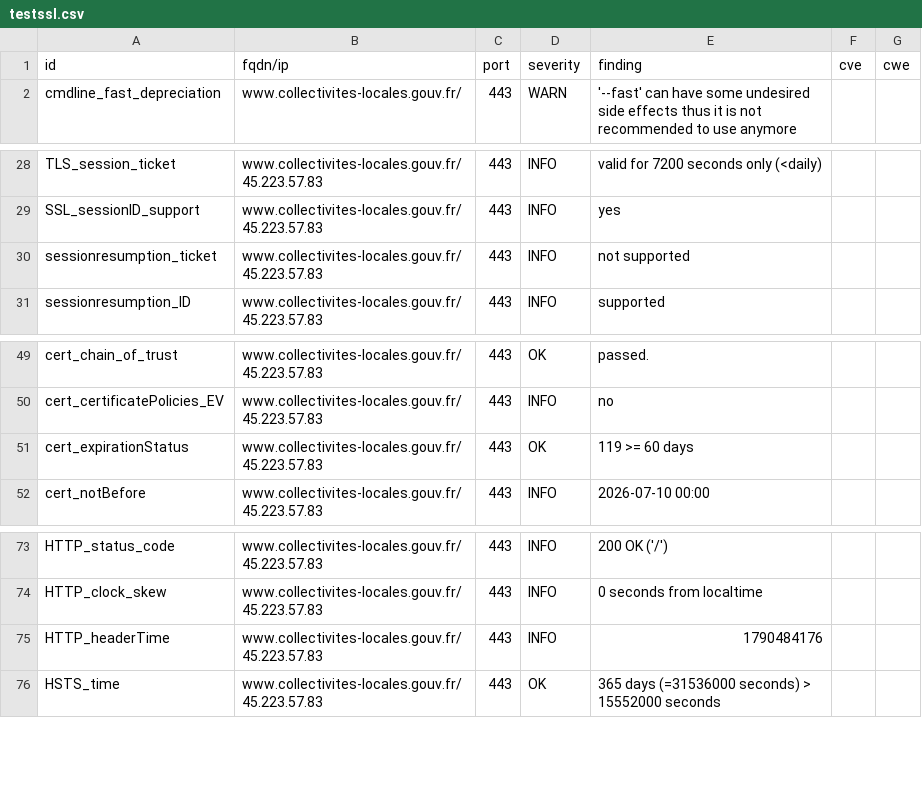
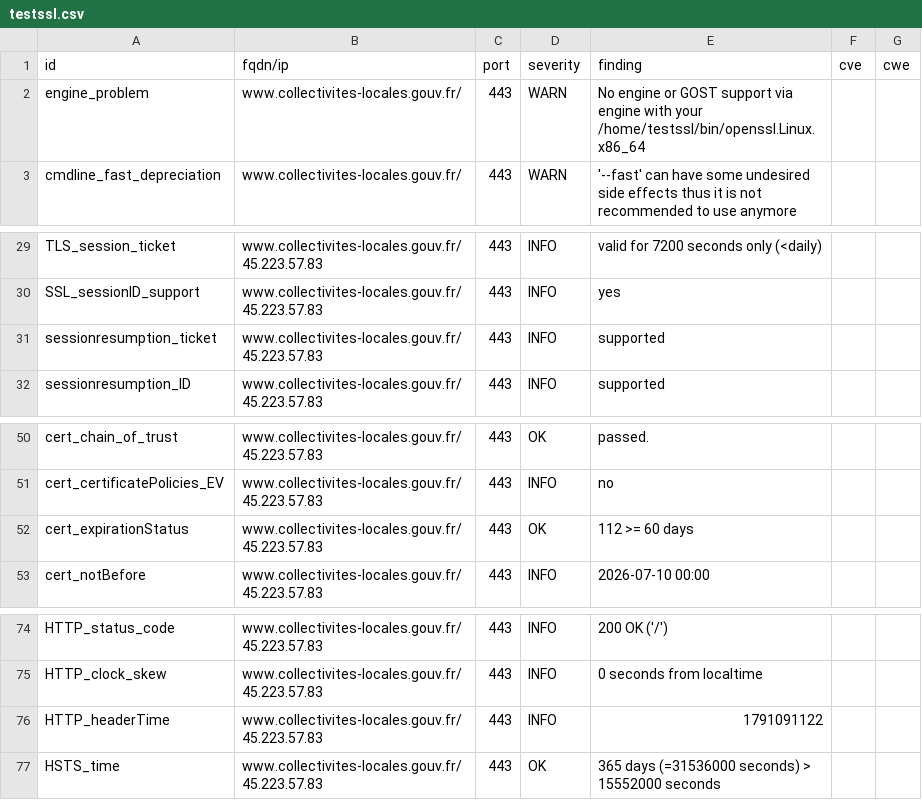
Before and after one commit to SIRCOM-BATN/dashlord, a CSV file: results/aHR0cHM6Ly93d3cuY29sbGVjdGl2aXRlcy1sb2NhbGVzLmdvdXYuZnI=/testssl.csv, drawn as a sheet; only a part is shown, gaps mark what is left out.

Commit message:
update: https://www.collectivites-locales.gouv.fr

```diff
--- a/results/aHR0cHM6Ly93d3cuY29sbGVjdGl2aXRlcy1sb2NhbGVzLmdvdXYuZnI=/testssl.csv
+++ b/results/aHR0cHM6Ly93d3cuY29sbGVjdGl2aXRlcy1sb2NhbGVzLmdvdXYuZnI=/testssl.csv
@@ -1,2 +1,3 @@
 "id","fqdn/ip","port","severity","finding","cve","cwe"
+"engine_problem","www.collectivites-locales.gouv.fr/","443","WARN","No engine or GOST support via engine with your /home/testssl/bin/openssl.Linux.x86_64","",""
 "cmdline_fast_depreciation","www.collectivites-locales.gouv.fr/","443","WARN","'--fast' can have some undesired side effects thus it is not recommended to use anymore","",""
@@ -29,3 +30,3 @@
 "SSL_sessionID_support","www.collectivites-locales.gouv.fr/45.223.57.83","443","INFO","yes","",""
-"sessionresumption_ticket","www.collectivites-locales.gouv.fr/45.223.57.83","443","INFO","not supported","",""
+"sessionresumption_ticket","www.collectivites-locales.gouv.fr/45.223.57.83","443","INFO","supported","",""
 "sessionresumption_ID","www.collectivites-locales.gouv.fr/45.223.57.83","443","INFO","supported","",""
@@ -50,3 +51,3 @@
 "cert_certificatePolicies_EV","www.collectivites-locales.gouv.fr/45.223.57.83","443","INFO","no","",""
-"cert_expirationStatus","www.collectivites-locales.gouv.fr/45.223.57.83","443","OK","119 >= 60 days","",""
+"cert_expirationStatus","www.collectivites-locales.gouv.fr/45.223.57.83","443","OK","112 >= 60 days","",""
 "cert_notBefore","www.collectivites-locales.gouv.fr/45.223.57.83","443","INFO","2026-07-10 00:00","",""
@@ -74,3 +75,3 @@
 "HTTP_clock_skew","www.collectivites-locales.gouv.fr/45.223.57.83","443","INFO","0 seconds from localtime","",""
-"HTTP_headerTime","www.collectivites-locales.gouv.fr/45.223.57.83","443","INFO","1790484176","",""
+"HTTP_headerTime","www.collectivites-locales.gouv.fr/45.223.57.83","443","INFO","1791091122","",""
 "HSTS_time","www.collectivites-locales.gouv.fr/45.223.57.83","443","OK","365 days (=31536000 seconds) > 15552000 seconds","",""
```
Also changed, not shown: 12 other files.
